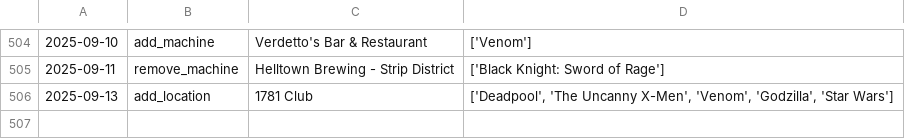
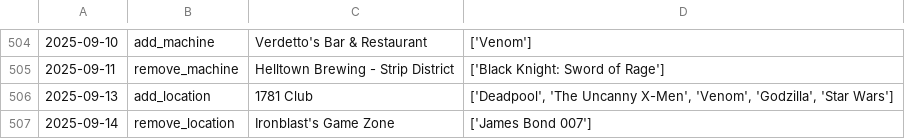
Before and after one commit to jessejcarter/mypinballmap, a CSV file: changelog.csv, drawn as a sheet; only a part is shown, gaps mark what is left out; the diff names each change by its address in the sheet, - before the commit and + after, or states it on an @@ line.

```diff
--- a/changelog.csv
+++ b/changelog.csv
+row 507: 2025-09-14 | remove_location | Ironblast's Game Zone | ['James Bond 007']
```
Also changed, not shown: 1 other file.
